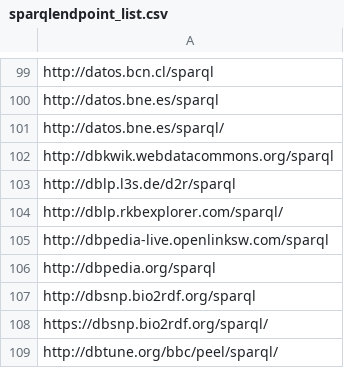
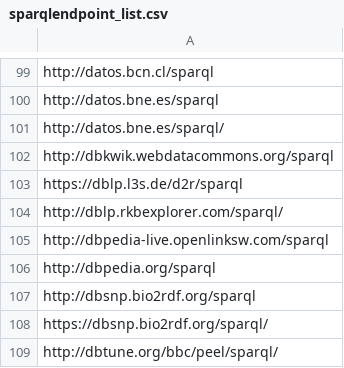
Before and after one commit to neumarcx/sparql, a CSV file: sparqlendpoint_list.csv, drawn as a sheet; only a part is shown, gaps mark what is left out.

Commit message:
http://dblp.l3s.de/d2r/sparql moved to https
http://dblp.l3s.de/d2r/sparql moved to https://dblp.l3s.de/d2r/sparql

```diff
--- a/sparqlendpoint_list.csv
+++ b/sparqlendpoint_list.csv
@@ -102,3 +102,3 @@ http://datos.bne.es/sparql/
 http://dbkwik.webdatacommons.org/sparql
-http://dblp.l3s.de/d2r/sparql
+https://dblp.l3s.de/d2r/sparql
 http://dblp.rkbexplorer.com/sparql/
```
